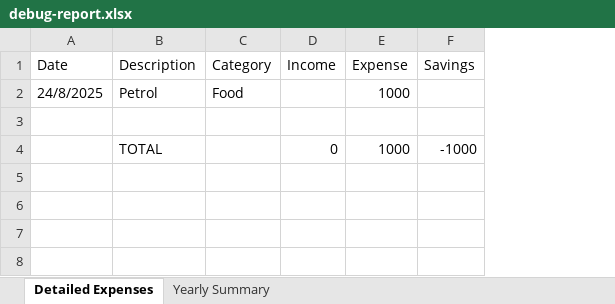
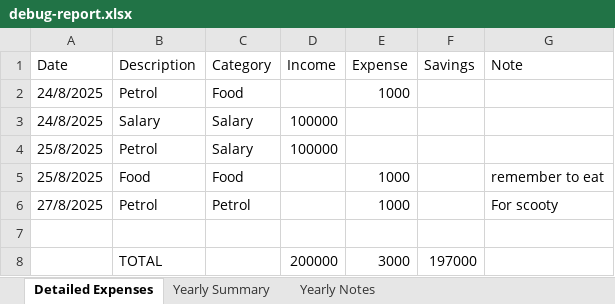
Before and after one commit to as0628/Expense-tracker, an Excel workbook: expense-tracker/controllers/debug-report.xlsx, sheet Detailed Expenses, drawn as a sheet; values as stored, in another font and other column widths than the file's, no borders; removed rows and columns are numbered as before the commit, all else as after; the diff names each change by its address in the sheet, - before the commit and + after, or states it on an @@ line.

```diff
--- a/expense-tracker/controllers/debug-report.xlsx (sheet Detailed Expenses)
+++ b/expense-tracker/controllers/debug-report.xlsx (sheet Detailed Expenses)
+sheet tab: Yearly Notes
+column G (Note), empty
+row 3: 24/8/2025 | Salary | Salary | 100000
+row 4: 25/8/2025 | Petrol | Salary | 100000
+row 5: 25/8/2025 | Food | Food |  | 1000 |  | remember to eat
+row 6: 27/8/2025 | Petrol | Petrol |  | 1000 |  | For scooty
-row 4:  | TOTAL |  | 0 | 1000 | -1000
+row 8:  | TOTAL |  | 200000 | 3000 | 197000
```
Also changed, not shown: sheet Yearly Summary, 29 other files.
